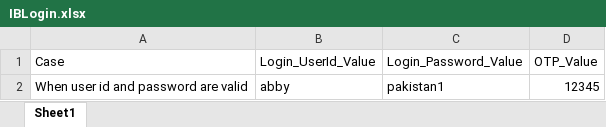
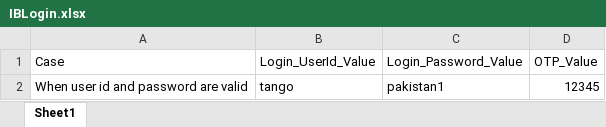
Before and after one commit to MojizMehdi/MojizMehdi, an Excel workbook: HBLAutomationWeb/Resources/Feature/InternetBanking/Data/IBLogin.xlsx, sheet Sheet1, drawn as a sheet; values as stored, in another font and other column widths than the file's, no borders; the diff names each change by its address in the sheet, - before the commit and + after, or states it on an @@ line.

```diff
--- a/HBLAutomationWeb/Resources/Feature/InternetBanking/Data/IBLogin.xlsx (sheet Sheet1)
+++ b/HBLAutomationWeb/Resources/Feature/InternetBanking/Data/IBLogin.xlsx (sheet Sheet1)
-B2 (Login_UserId_Value): abby
+B2 (Login_UserId_Value): tango
```
Also changed, not shown: HBLAutomationWeb/Resources/Feature/InternetBanking/Data/IBBillPayment.xlsx, 28 other files.
